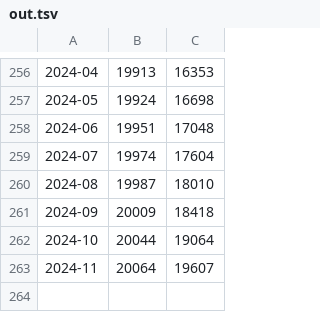
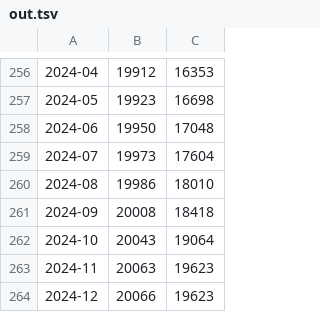
Before and after one commit to mi2ebi/dictionary-counter, a TSV file: out.tsv, drawn as a sheet; only a part is shown, gaps mark what is left out; the diff covers the shown part only.

```diff
--- a/out.tsv
+++ b/out.tsv
@@ -256,8 +256,9 @@
-2024-04	19913	16353
-2024-05	19924	16698
-2024-06	19951	17048
-2024-07	19974	17604
-2024-08	19987	18010
-2024-09	20009	18418
-2024-10	20044	19064
-2024-11	20064	19607
+2024-04	19912	16353
+2024-05	19923	16698
+2024-06	19950	17048
+2024-07	19973	17604
+2024-08	19986	18010
+2024-09	20008	18418
+2024-10	20043	19064
+2024-11	20063	19623
+2024-12	20066	19623
```
Also changed, not shown: 28 edited cells elsewhere in this file, 2 other files.
